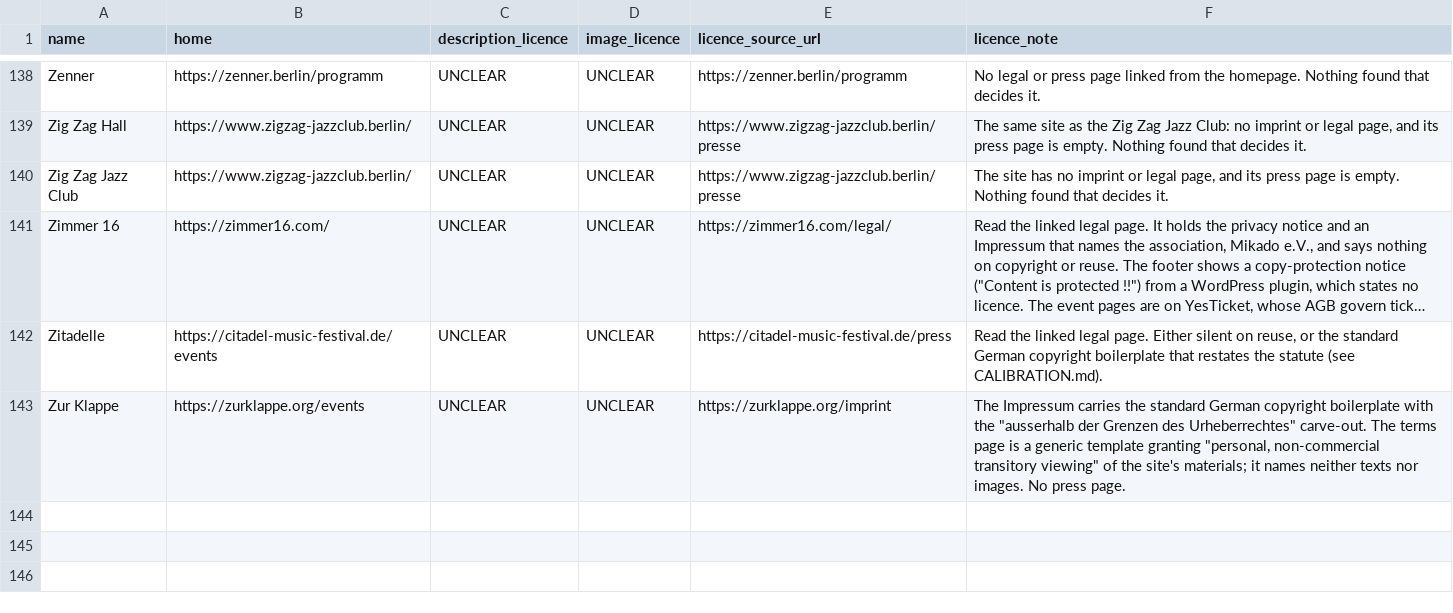
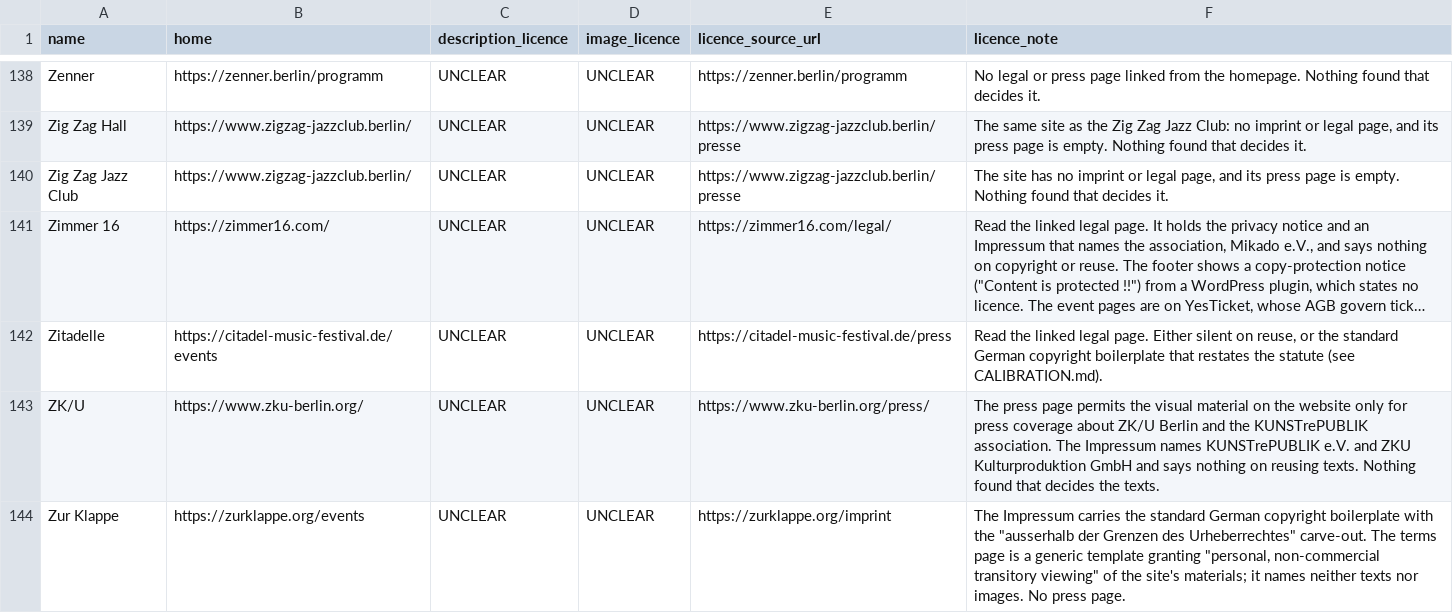
Before and after one commit to enorm-labs/event-junkie, a TSV file: docs/licence-review/RESULTS.tsv, drawn as a sheet; only a part is shown, gaps mark what is left out; long unchanged cells end in …; the diff names each change by its address in the sheet, - before the commit and + after, or states it on an @@ line.

```diff
--- a/docs/licence-review/RESULTS.tsv
+++ b/docs/licence-review/RESULTS.tsv
+row 143: ZK/U | https://www.zku-berlin.org/ | UNCLEAR | UNCLEAR | https://www.zku-berlin.org/press/ | The press page permits the visual material on the website only for press coverage about ZK/U Berlin and the KUNSTrePUBLIK association. The Impressum names KUNSTrePUBLIK e.V. and ZKU Kulturproduktion GmbH and says nothing on reusing texts. Nothing found that decides the texts.
```
Also changed, not shown: 20 other files.
